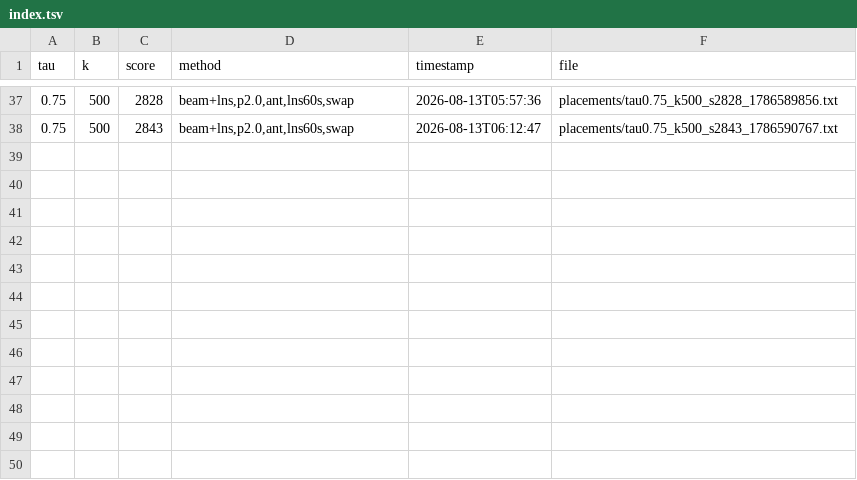
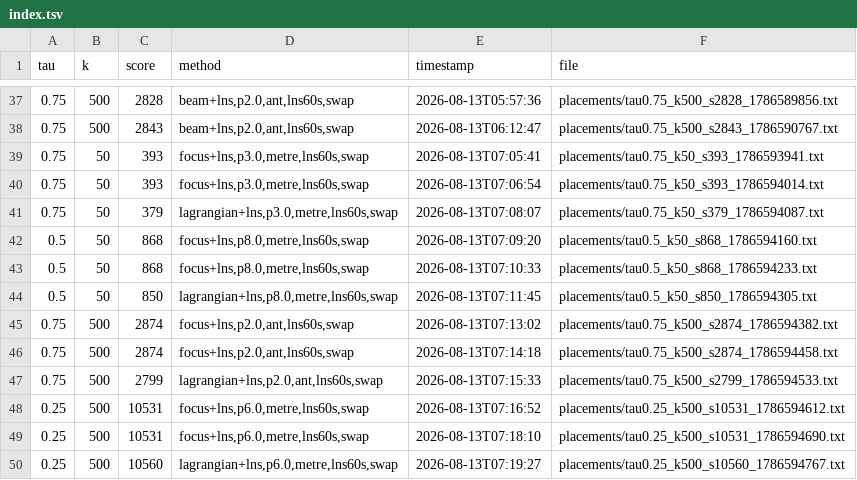
Before and after one commit to omarsaqr12/giscup-2026, a TSV file: archive/index.tsv, drawn as a sheet; only a part is shown, gaps mark what is left out.

Commit message:
Task 4: Lagrangian completion pricing -- both parts measured, both rejected
Part 1, bundle-based exchange rate (--reach-bundles). 5.5 converts metres to
antennas via the largest slice a single antenna delivers, which is optimistic
when a building needs two or three. Replaced with tau*P_b/m from the actual
cheapest completion. Passes the correctness gate at 1.00 and produces
bit-identical scores at every sub-problem measured. Metre-priced configurations
never consult reach_ at all, and where antenna-pricing wins the exponent sweep
absorbs the change. Theoretically right, practically inert once the exponent is
tuned per sub-problem. Not enabled.

Part 2, Lagrangian price sweep. Dualise the budget with price lambda, each
building buys its cheapest completion when c_b < 1/lambda, the union supplies
the sharing. Fails the correctness gate -- 19 against optimum 20, 20 against 22
-- and the polish does not recover, so it lands in a worse basin rather than
merely starting further away. At scale it loses 2-3.6% on all three deciding
sub-problems and gains 0.3% only at tau=0.25.

The mechanism explains the shape: at tau=0.25 almost every building needs one
antenna, bundles are singletons, and the sweep degenerates to clean max coverage
where union sharing is exactly right. At tau=0.75 bundles are two or three and
their union is too coarse for a tight budget. The method is strongest precisely
where the competition is not decided, which is the least useful place to be
strong.

Both default OFF. Archive unchanged at 51,844 -- nothing regressed, which is the
archive doing its job for the fourth time this round.

```diff
--- a/archive/index.tsv
+++ b/archive/index.tsv
@@ -38 +38,13 @@ tau	k	score	method	timestamp	file
 0.75	500	2843	beam+lns,p2.0,ant,lns60s,swap	2026-08-13T06:12:47	placements/tau0.75_k500_s2843_1786590767.txt
+0.75	50	393	focus+lns,p3.0,metre,lns60s,swap	2026-08-13T07:05:41	placements/tau0.75_k50_s393_1786593941.txt
+0.75	50	393	focus+lns,p3.0,metre,lns60s,swap	2026-08-13T07:06:54	placements/tau0.75_k50_s393_1786594014.txt
+0.75	50	379	lagrangian+lns,p3.0,metre,lns60s,swap	2026-08-13T07:08:07	placements/tau0.75_k50_s379_1786594087.txt
+0.5	50	868	focus+lns,p8.0,metre,lns60s,swap	2026-08-13T07:09:20	placements/tau0.5_k50_s868_1786594160.txt
+0.5	50	868	focus+lns,p8.0,metre,lns60s,swap	2026-08-13T07:10:33	placements/tau0.5_k50_s868_1786594233.txt
+0.5	50	850	lagrangian+lns,p8.0,metre,lns60s,swap	2026-08-13T07:11:45	placements/tau0.5_k50_s850_1786594305.txt
+0.75	500	2874	focus+lns,p2.0,ant,lns60s,swap	2026-08-13T07:13:02	placements/tau0.75_k500_s2874_1786594382.txt
+0.75	500	2874	focus+lns,p2.0,ant,lns60s,swap	2026-08-13T07:14:18	placements/tau0.75_k500_s2874_1786594458.txt
+0.75	500	2799	lagrangian+lns,p2.0,ant,lns60s,swap	2026-08-13T07:15:33	placements/tau0.75_k500_s2799_1786594533.txt
+0.25	500	10531	focus+lns,p6.0,metre,lns60s,swap	2026-08-13T07:16:52	placements/tau0.25_k500_s10531_1786594612.txt
+0.25	500	10531	focus+lns,p6.0,metre,lns60s,swap	2026-08-13T07:18:10	placements/tau0.25_k500_s10531_1786594690.txt
+0.25	500	10560	lagrangian+lns,p6.0,metre,lns60s,swap	2026-08-13T07:19:27	placements/tau0.25_k500_s10560_1786594767.txt
```
Also changed, not shown: 4 other files.
